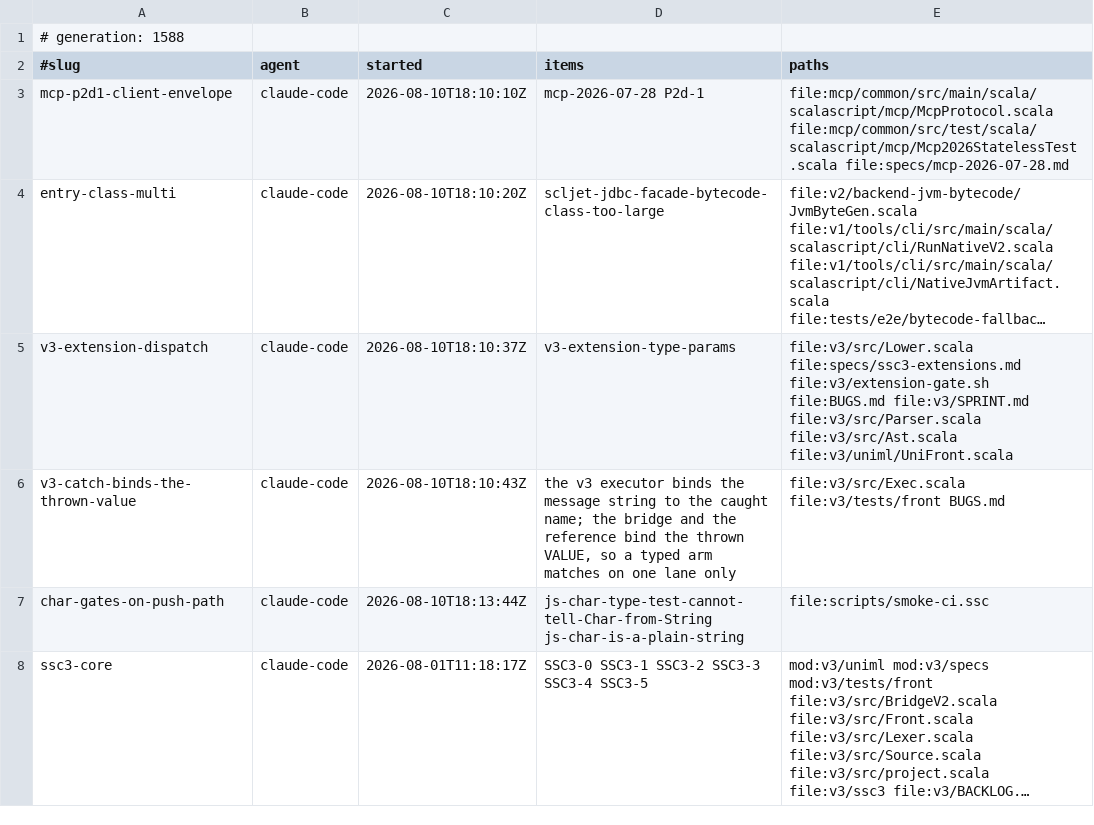
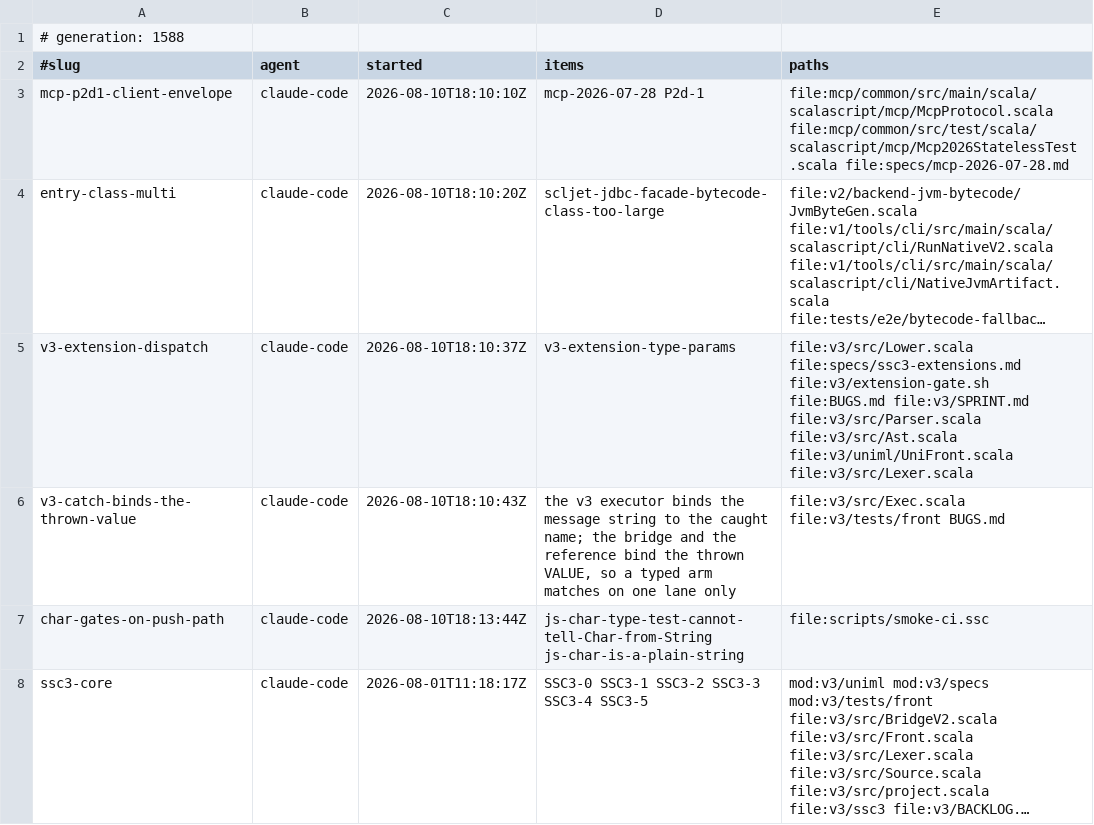
Before and after one commit to sergey-scherbina/scalascript, a TSV file: .work/active/LEDGER.tsv, drawn as a sheet; only a part is shown; long unchanged cells end in …; the diff names each change by its address in the sheet, - before the commit and + after, or states it on an @@ line.

Commit message:
claim-update: v3-extension-dispatch — numeric separators (30_000) are a lexer gap the extension work made reachable [skip ci]

```diff
--- a/.work/active/LEDGER.tsv
+++ b/.work/active/LEDGER.tsv
-E5 (paths): …file:v3/src/Ast.scala file:v3/uniml/UniFront.scala
+E5 (paths): …file:v3/src/Ast.scala file:v3/uniml/UniFront.scala file:v3/src/Lexer.scala
```
Also changed, not shown: 1 other file.
